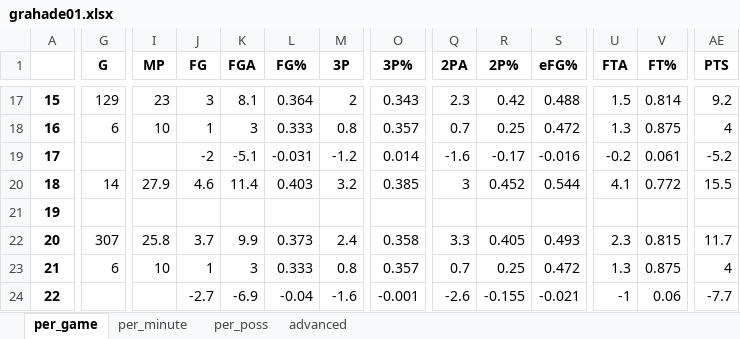
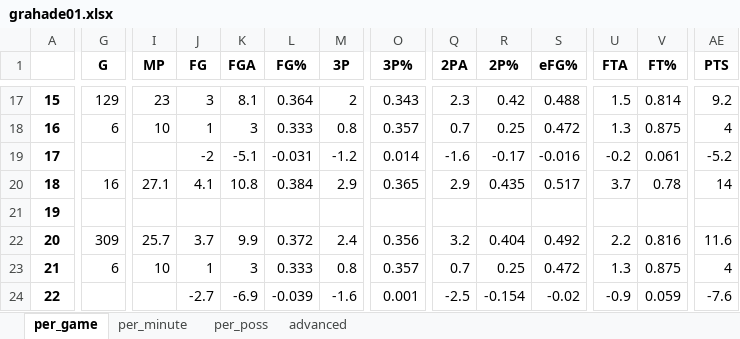
Before and after one commit to pkratz22/rsvsps, an Excel workbook: output/grahade01.xlsx, sheet per_game, drawn as a sheet; only a part is shown, gaps mark what is left out; values as stored, in another font and other column widths than the file's, no borders; the diff covers the shown part only; the diff names each change by its address in the sheet, - before the commit and + after, or states it on an @@ line.

```diff
--- a/output/grahade01.xlsx (sheet per_game)
+++ b/output/grahade01.xlsx (sheet per_game)
-G20 (G): 14
+G20 (G): 16
-I20 (MP): 27.9
+I20 (MP): 27.1
-J20 (FG): 4.6
+J20 (FG): 4.1
-K20 (FGA): 11.4
+K20 (FGA): 10.8
-L20 (FG%): 0.403
+L20 (FG%): 0.384
-M20 (3P): 3.2
+M20 (3P): 2.9
-O20 (3P%): 0.385
+O20 (3P%): 0.365
-Q20 (2PA): 3
+Q20 (2PA): 2.9
-R20 (2P%): 0.452
+R20 (2P%): 0.435
-S20 (eFG%): 0.544
+S20 (eFG%): 0.517
-U20 (FTA): 4.1
+U20 (FTA): 3.7
-V20 (FT%): 0.772
+V20 (FT%): 0.78
-AE20 (PTS): 15.5
+AE20 (PTS): 14
-G22 (G): 307
+G22 (G): 309
-I22 (MP): 25.8
+I22 (MP): 25.7
-L22 (FG%): 0.373
+L22 (FG%): 0.372
-O22 (3P%): 0.358
+O22 (3P%): 0.356
-Q22 (2PA): 3.3
+Q22 (2PA): 3.2
-R22 (2P%): 0.405
+R22 (2P%): 0.404
-S22 (eFG%): 0.493
+S22 (eFG%): 0.492
-U22 (FTA): 2.3
+U22 (FTA): 2.2
-V22 (FT%): 0.815
+V22 (FT%): 0.816
-AE22 (PTS): 11.7
+AE22 (PTS): 11.6
-L24 (FG%): -0.04
+L24 (FG%): -0.039
-O24 (3P%): -0.001
+O24 (3P%): 0.001
-Q24 (2PA): -2.6
+Q24 (2PA): -2.5
-R24 (2P%): -0.155
+R24 (2P%): -0.154
-S24 (eFG%): -0.021
+S24 (eFG%): -0.02
-U24 (FTA): -1
+U24 (FTA): -0.9
-V24 (FT%): 0.06
+V24 (FT%): 0.059
-AE24 (PTS): -7.7
+AE24 (PTS): -7.6
```
Also changed, not shown: 41 edited cells elsewhere in this sheet, sheet advanced, sheet per_poss, sheet per_minute, output/cousybo01.xlsx, output/ellisjo01.xlsx, 12 other files.
